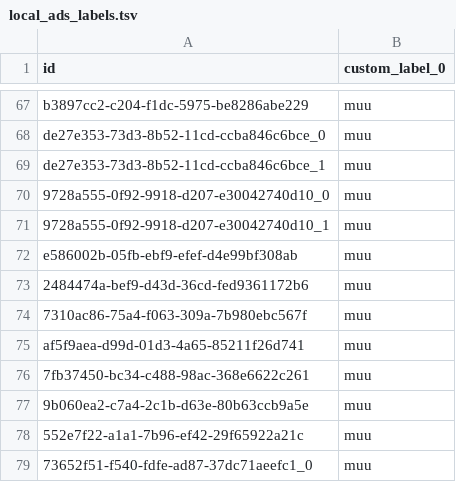
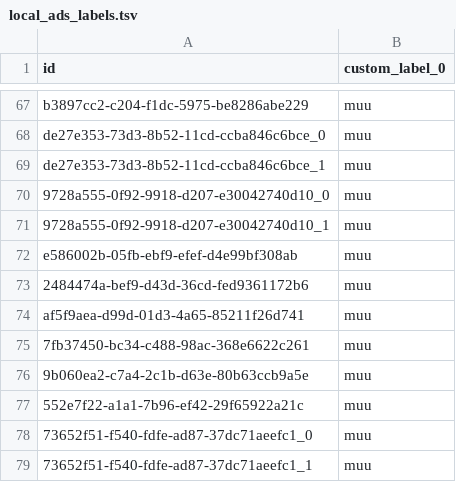
Before and after one commit to lautsu-afk/wix-local-inventory, a TSV file: docs/local_ads_labels.tsv, drawn as a sheet; only a part is shown, gaps mark what is left out; the shorter side is filled out with more unchanged rows.

```diff
--- a/docs/local_ads_labels.tsv
+++ b/docs/local_ads_labels.tsv
@@ -73,3 +73,2 @@ e586002b-05fb-ebf9-efef-d4e99bf308ab	muu
 2484474a-bef9-d43d-36cd-fed9361172b6	muu
-7310ac86-75a4-f063-309a-7b980ebc567f	muu
 af5f9aea-d99d-01d3-4a65-85211f26d741	muu
```
